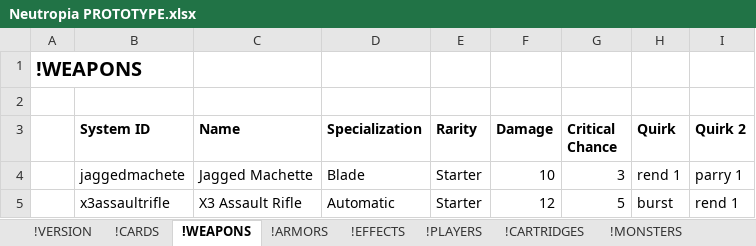
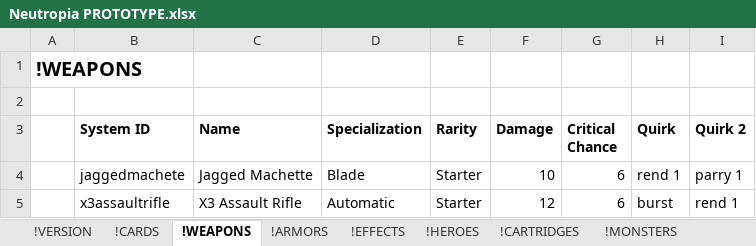
Before and after one commit to marcakafoddex/neutropia-data, an Excel workbook: game/Neutropia PROTOTYPE.xlsx, sheet !WEAPONS, drawn as a sheet; values as stored, in another font and other column widths than the file's, no borders; charts and pictures not drawn; the diff names each change by its address in the sheet, - before the commit and + after, or states it on an @@ line.

Commit message:
Renamed heroes tab

```diff
--- a/game/Neutropia PROTOTYPE.xlsx (sheet !WEAPONS)
+++ b/game/Neutropia PROTOTYPE.xlsx (sheet !WEAPONS)
-sheet tab: !PLAYERS
+sheet tab: !HEROES
-G4 (Critical Chance): 3
+G4 (Critical Chance): 6
-G5 (Critical Chance): 5
+G5 (Critical Chance): 6
```
Also changed, not shown: sheet !EFFECTS, sheet NTP v0.2, sheet !HEROES, sheet !CARDS.
